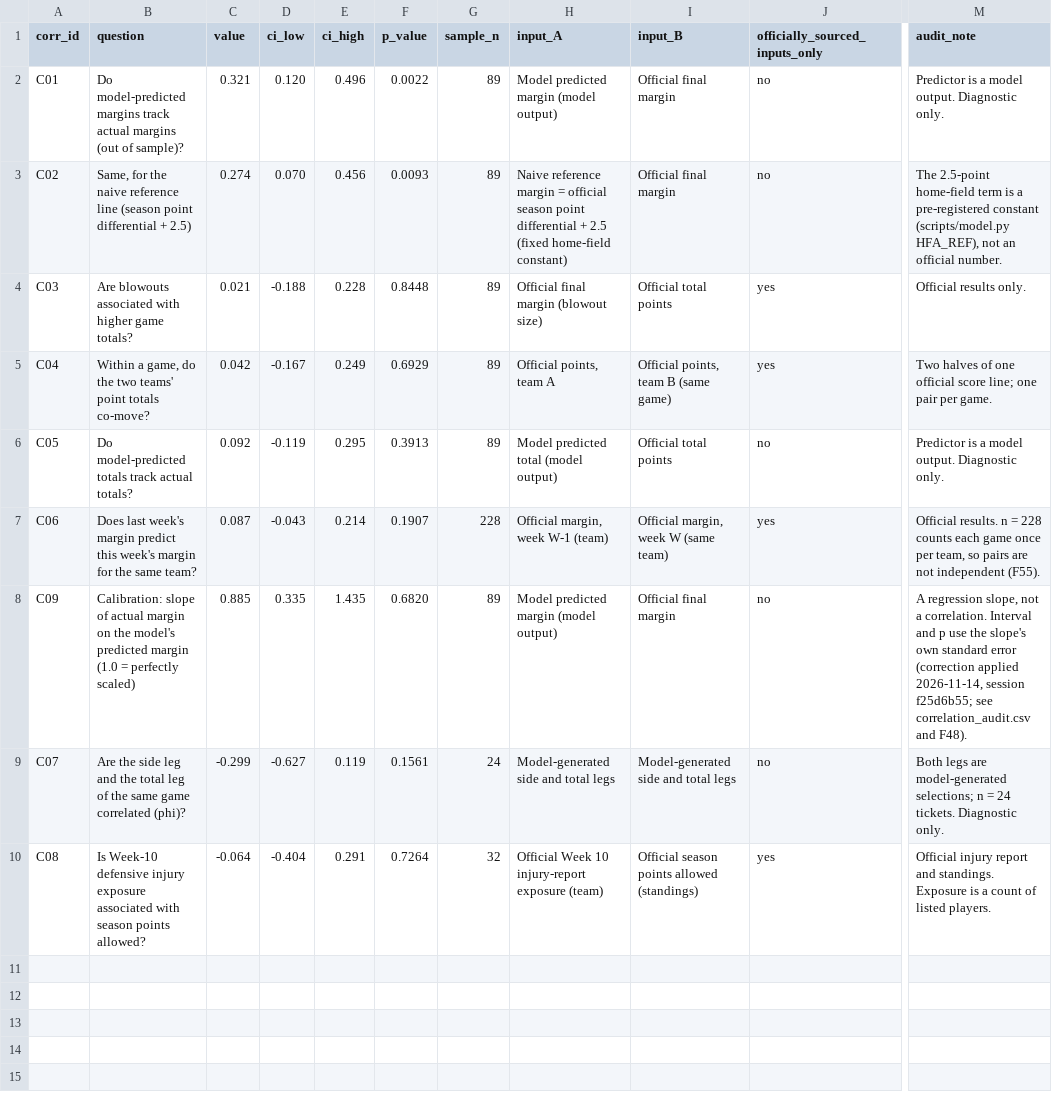
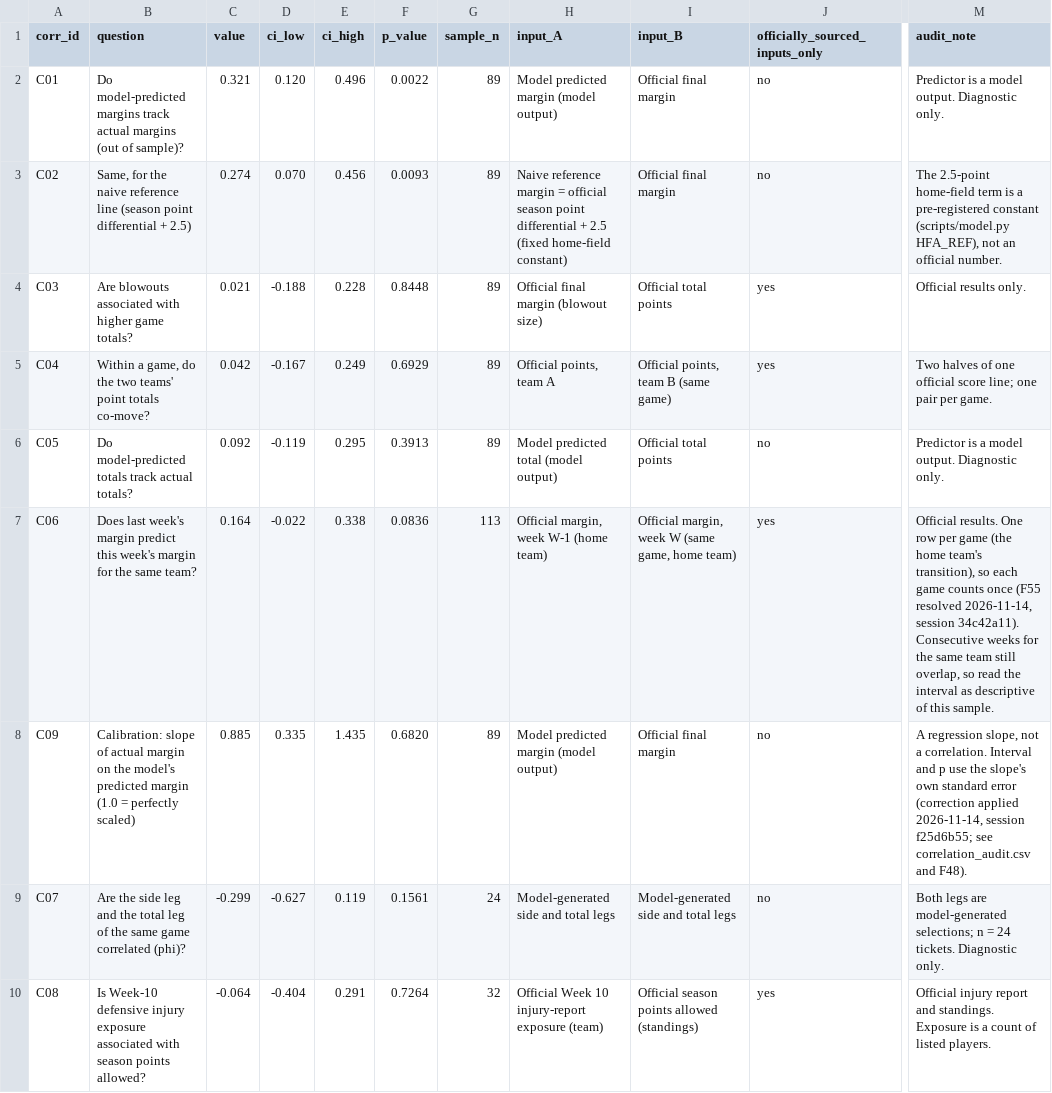
Before and after one commit to karagemop466-tech/X2, a CSV file: data/correlations_computed.csv, drawn as a sheet; only a part is shown, gaps mark what is left out; the diff names each change by its address in the sheet, - before the commit and + after, or states it on an @@ line.

```diff
--- a/data/correlations_computed.csv
+++ b/data/correlations_computed.csv
-C7 (value): 0.087
+C7 (value): 0.164
-D7 (ci_low): -0.043
+D7 (ci_low): -0.022
-E7 (ci_high): 0.214
+E7 (ci_high): 0.338
-F7 (p_value): 0.1907
+F7 (p_value): 0.0836
-G7 (sample_n): 228
+G7 (sample_n): 113
-H7 (input_A): Official margin, week W-1 (team)
+H7 (input_A): Official margin, week W-1 (home team)
-I7 (input_B): Official margin, week W (same team)
+I7 (input_B): Official margin, week W (same game, home team)
-M7 (audit_note): Official results. n = 228 counts each game once per team, so pairs are not independent (F55).
+M7 (audit_note): Official results. One row per game (the home team's transition), so each game counts once (F55 resolved 2026-11-14, session 34c42a11). Consecutive weeks for the same team still overlap, so read the interval as descriptive of this sample.
```
Also changed, not shown: data/flags.csv, data/information_gaps.csv, 8 other files.
